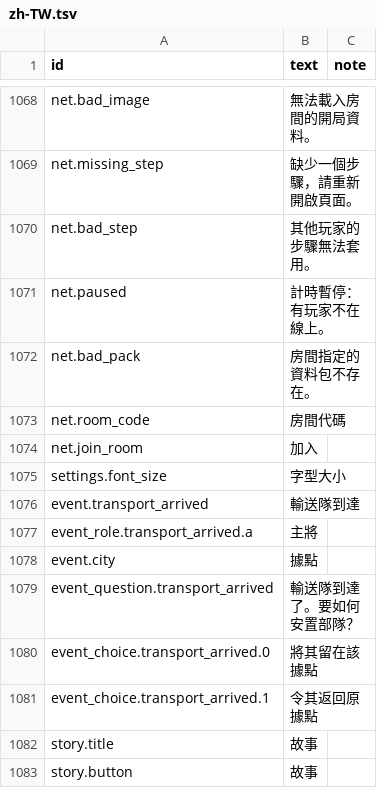
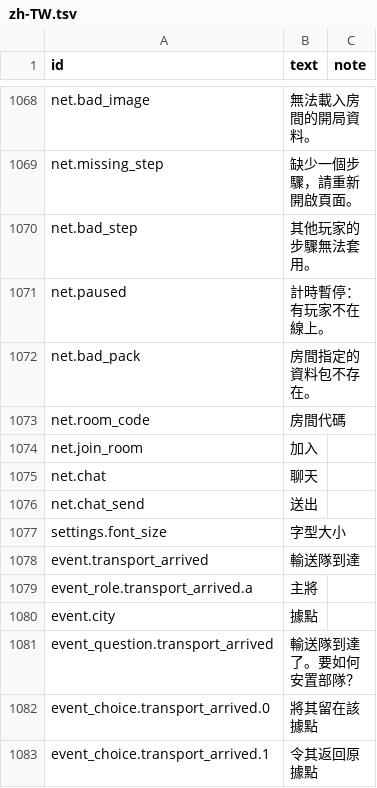
Before and after one commit to yksi7417/sanguodream, a TSV file: data/civil_war/text/zh-TW.tsv, drawn as a sheet; only a part is shown, gaps mark what is left out; the shorter side is filled out with more unchanged rows; the diff names each change by its address in the sheet, - before the commit and + after, or states it on an @@ line.

```diff
--- a/data/civil_war/text/zh-TW.tsv
+++ b/data/civil_war/text/zh-TW.tsv
+row 1075: net.chat | 聊天
+row 1076: net.chat_send | 送出
```
Also changed, not shown: data/civil_war/text/en.tsv, data/placeholder/text/en.tsv, 13 other files.
